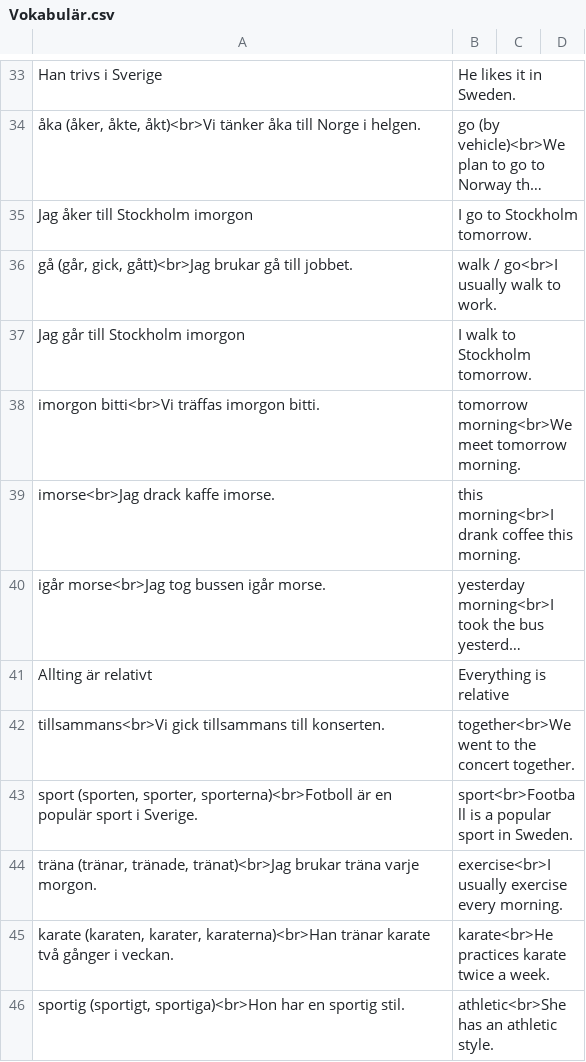
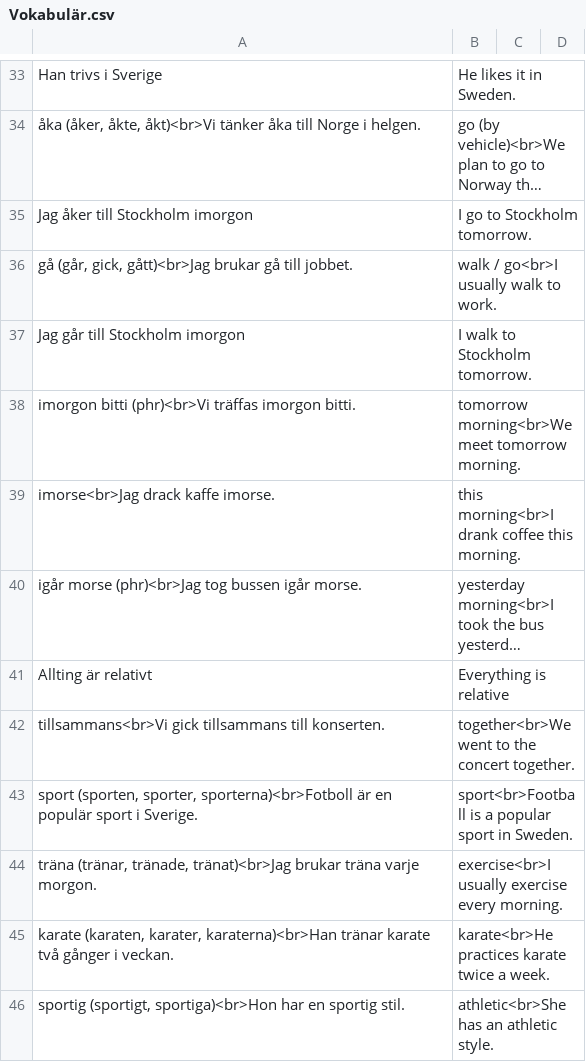
Before and after one commit to zestyping/svenska, a CSV file: 2025-05-13/Vokabulär.csv, drawn as a sheet; only a part is shown, gaps mark what is left out; long unchanged cells end in …; the diff names each change by its address in the sheet, - before the commit and + after, or states it on an @@ line.

```diff
--- a/2025-05-13/Vokabulär.csv
+++ b/2025-05-13/Vokabulär.csv
-A38: imorgon bitti<br>Vi träffas imorgon bitti.
+A38: imorgon bitti (phr)<br>Vi träffas imorgon bitti.
-A40: igår morse<br>Jag tog bussen igår morse.
+A40: igår morse (phr)<br>Jag tog bussen igår morse.
```
Also changed, not shown: 2025-05-15/Vokabulär.csv, 2025-05-22/Vokabulär.csv, 8 other files.
